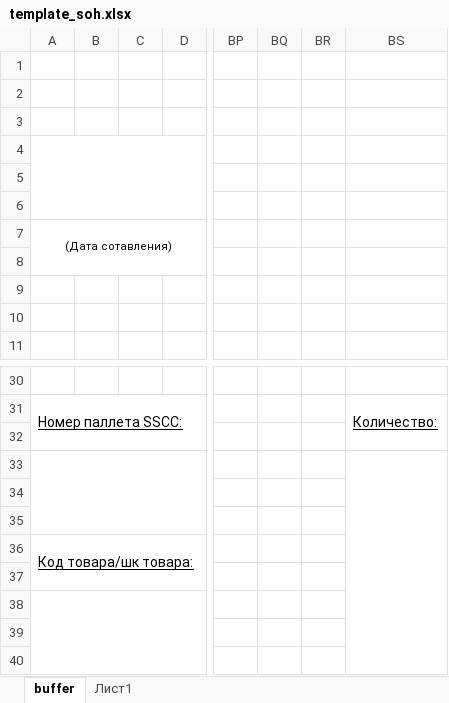
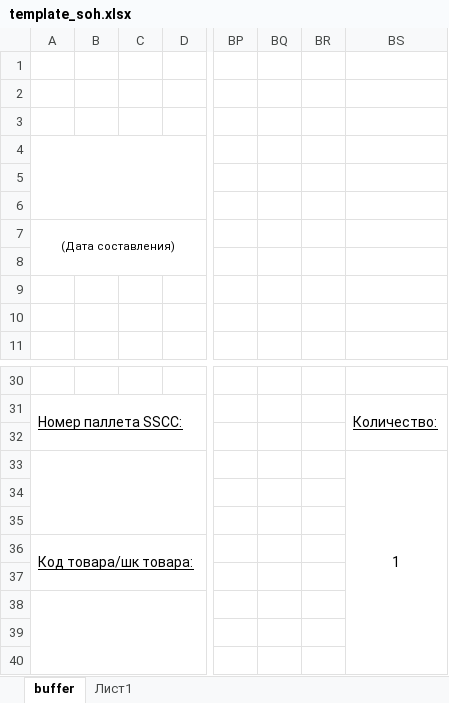
Before and after one commit to BogdanovIT/warehouse-fullstack, an Excel workbook: server/assets/template_soh.xlsx, sheet buffer, drawn as a sheet; only a part is shown, gaps mark what is left out; values as stored, in another font and other column widths than the file's, no borders; the diff names each change by its address in the sheet, - before the commit and + after, or states it on an @@ line.

```diff
--- a/server/assets/template_soh.xlsx (sheet buffer)
+++ b/server/assets/template_soh.xlsx (sheet buffer)
-A7: (Дата сотавления)
+A7: (Дата соcтавления)
-BS33: (empty)
+BS33: 1
```
Also changed, not shown: 3 other files.
